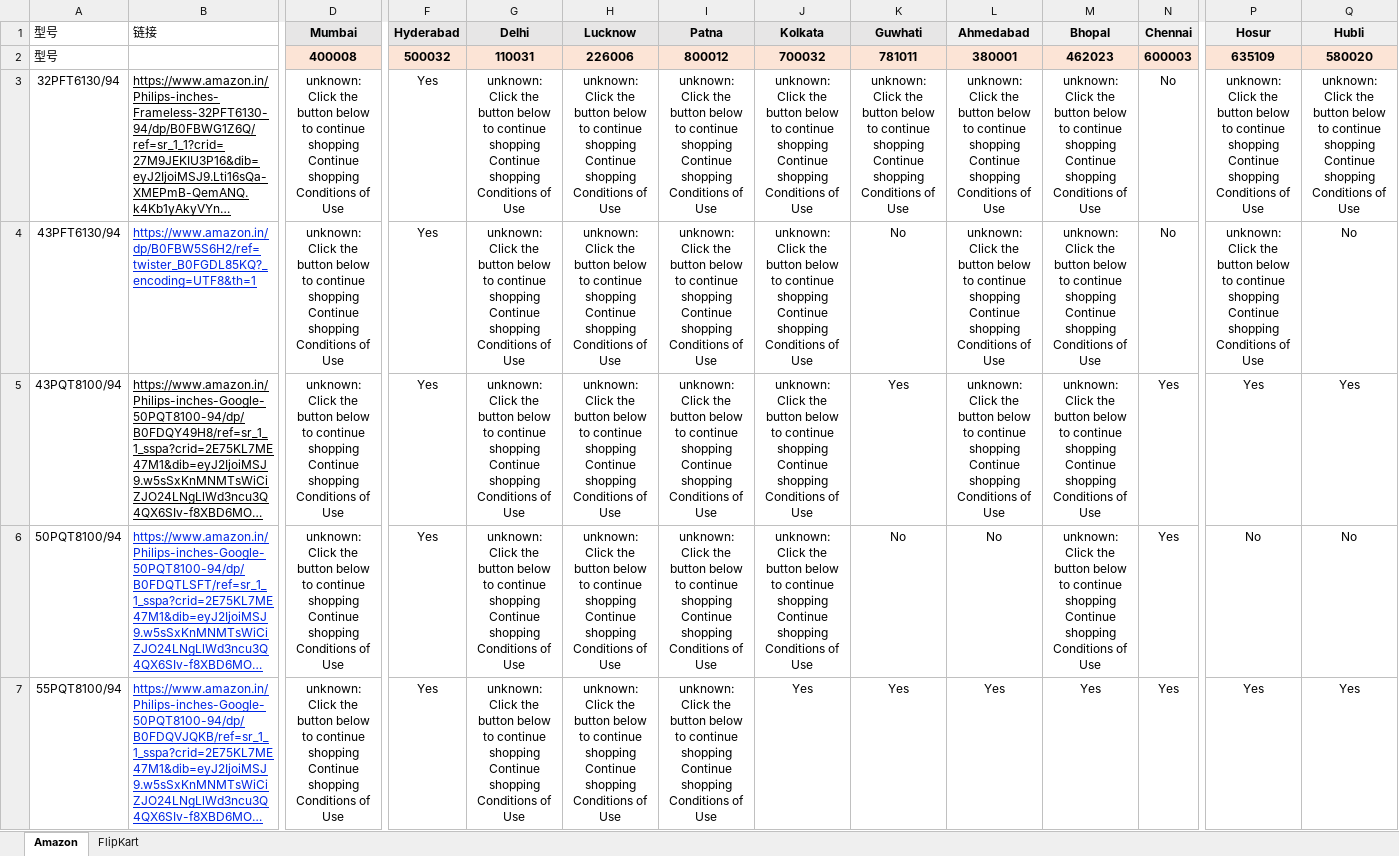
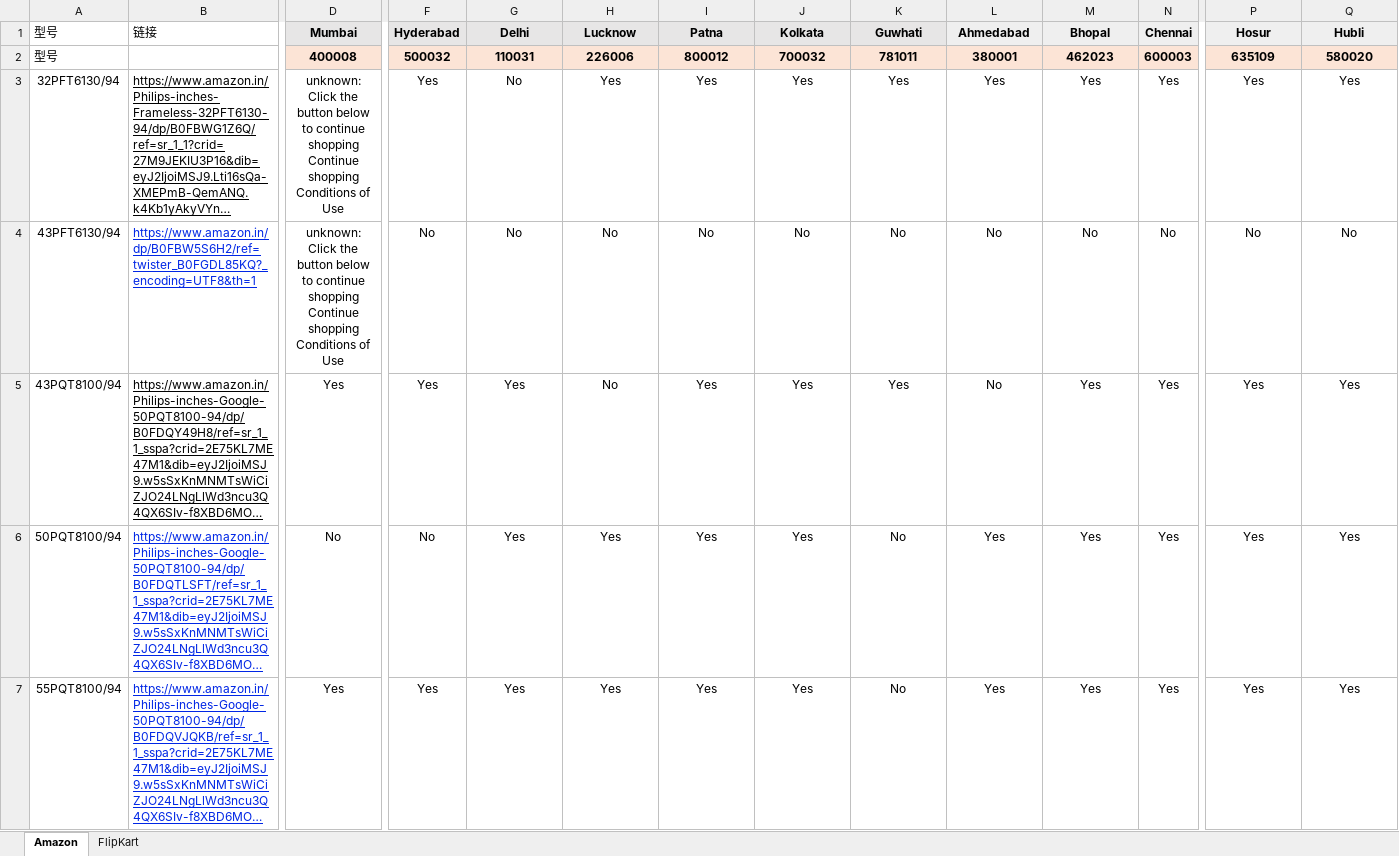
Before and after one commit to sumitrana1505/price-tracker-automation, an Excel workbook: ourmodels_pincode.xlsx, sheet Amazon, drawn as a sheet; only a part is shown, gaps mark what is left out; long unchanged cells end in …; values as stored, in another font and other column widths than the file's, no borders; conditional formats not drawn; the diff covers the shown part only; the diff names each change by its address in the sheet, - before the commit and + after, or states it on an @@ line.

```diff
--- a/ourmodels_pincode.xlsx (sheet Amazon)
+++ b/ourmodels_pincode.xlsx (sheet Amazon)
-G3:G4 (Delhi): unknown: Click the button below to continue shopping Continue shopping Conditions of Use
+G3:G4 (Delhi): No
-H3 (Lucknow): unknown: Click the button below to continue shopping Continue shopping Conditions of Use
+H3 (Lucknow): Yes
-I3 (Patna): unknown: Click the button below to continue shopping Continue shopping Conditions of Use
+I3 (Patna): Yes
-J3 (Kolkata): unknown: Click the button below to continue shopping Continue shopping Conditions of Use
+J3 (Kolkata): Yes
-K3 (Guwhati): unknown: Click the button below to continue shopping Continue shopping Conditions of Use
+K3 (Guwhati): Yes
-L3 (Ahmedabad): unknown: Click the button below to continue shopping Continue shopping Conditions of Use
+L3 (Ahmedabad): Yes
-M3 (Bhopal): unknown: Click the button below to continue shopping Continue shopping Conditions of Use
+M3 (Bhopal): Yes
-N3 (Chennai): No
+N3 (Chennai): Yes
-P3 (Hosur): unknown: Click the button below to continue shopping Continue shopping Conditions of Use
+P3 (Hosur): Yes
-Q3 (Hubli): unknown: Click the button below to continue shopping Continue shopping Conditions of Use
+Q3 (Hubli): Yes
-F4 (Hyderabad): Yes
+F4 (Hyderabad): No
-H4:H5 (Lucknow): unknown: Click the button below to continue shopping Continue shopping Conditions of Use
+H4:H5 (Lucknow): No
-I4 (Patna): unknown: Click the button below to continue shopping Continue shopping Conditions of Use
+I4 (Patna): No
-J4 (Kolkata): unknown: Click the button below to continue shopping Continue shopping Conditions of Use
+J4 (Kolkata): No
-L4:L5 (Ahmedabad): unknown: Click the button below to continue shopping Continue shopping Conditions of Use
+L4:L5 (Ahmedabad): No
-M4 (Bhopal): unknown: Click the button below to continue shopping Continue shopping Conditions of Use
+M4 (Bhopal): No
-P4 (Hosur): unknown: Click the button below to continue shopping Continue shopping Conditions of Use
+P4 (Hosur): No
-D5 (Mumbai): unknown: Click the button below to continue shopping Continue shopping Conditions of Use
+D5 (Mumbai): Yes
-G5:G7 (Delhi): unknown: Click the button below to continue shopping Continue shopping Conditions of Use
+G5:G7 (Delhi): Yes
-I5:I7 (Patna): unknown: Click the button below to continue shopping Continue shopping Conditions of Use
+I5:I7 (Patna): Yes
-J5:J6 (Kolkata): unknown: Click the button below to continue shopping Continue shopping Conditions of Use
+J5:J6 (Kolkata): Yes
-M5:M6 (Bhopal): unknown: Click the button below to continue shopping Continue shopping Conditions of Use
+M5:M6 (Bhopal): Yes
-D6 (Mumbai): unknown: Click the button below to continue shopping Continue shopping Conditions of Use
+D6 (Mumbai): No
-F6 (Hyderabad): Yes
+F6 (Hyderabad): No
-H6:H7 (Lucknow): unknown: Click the button below to continue shopping Continue shopping Conditions of Use
+H6:H7 (Lucknow): Yes
-L6 (Ahmedabad): No
+L6 (Ahmedabad): Yes
-P6 (Hosur): No
+P6 (Hosur): Yes
-Q6 (Hubli): No
+Q6 (Hubli): Yes
-D7 (Mumbai): unknown: Click the button below to continue shopping Continue shopping Conditions of Use
+D7 (Mumbai): Yes
-K7 (Guwhati): Yes
+K7 (Guwhati): No
```
Also changed, not shown: 46 edited cells elsewhere in this sheet, 1 other file.
